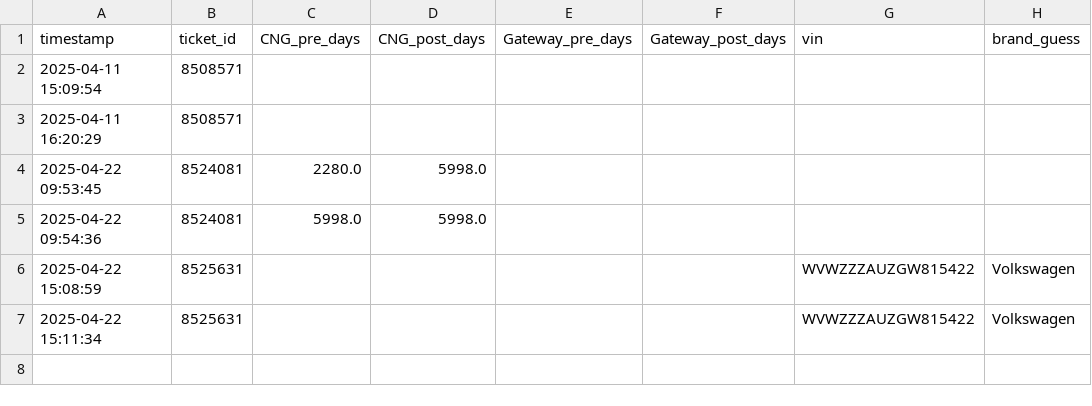
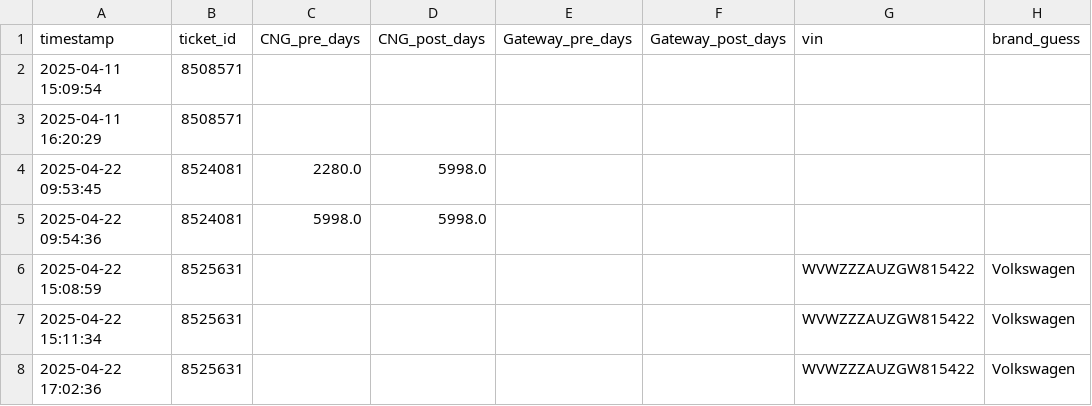
Before and after one commit to LKQSUP/VAG_CNG_RESET, a CSV file: cng_reset_sessions.csv, drawn as a sheet; the diff names each change by its address in the sheet, - before the commit and + after, or states it on an @@ line.

```diff
--- a/cng_reset_sessions.csv
+++ b/cng_reset_sessions.csv
+row 8: 2025-04-22 17:02:36 | 8525631 |  |  |  |  | WVWZZZAUZGW815422 | Volkswagen
```
Also changed, not shown: 3 other files.
